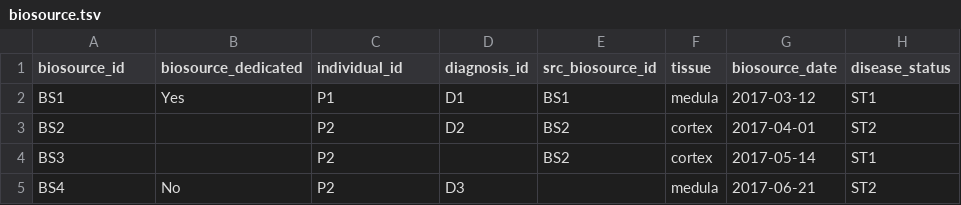
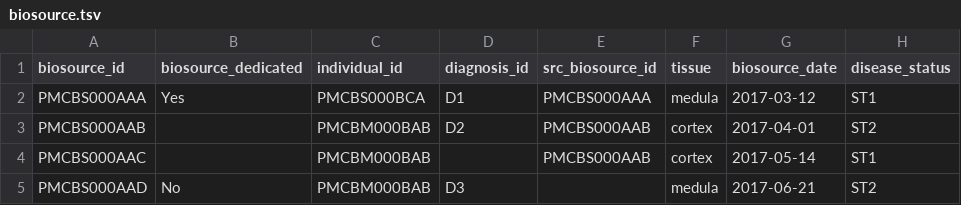
Before and after one commit to thehyve/pmc-conversion, a TSV file: test_data/default_data/biosource.tsv, drawn as a sheet; only a part is shown; the diff names each change by its address in the sheet, - before the commit and + after, or states it on an @@ line.

Commit message:
Update cbio test dataset

```diff
--- a/test_data/default_data/biosource.tsv
+++ b/test_data/default_data/biosource.tsv
-A2 (biosource_id): BS1
+A2 (biosource_id): PMCBS000AAA
-C2 (individual_id): P1
+C2 (individual_id): PMCBS000BCA
-E2 (src_biosource_id): BS1
+E2 (src_biosource_id): PMCBS000AAA
-A3 (biosource_id): BS2
+A3 (biosource_id): PMCBS000AAB
-C3:C5 (individual_id): P2
+C3:C5 (individual_id): PMCBM000BAB
-E3:E4 (src_biosource_id): BS2
+E3:E4 (src_biosource_id): PMCBS000AAB
-A4 (biosource_id): BS3
+A4 (biosource_id): PMCBS000AAC
-A5 (biosource_id): BS4
+A5 (biosource_id): PMCBS000AAD
```
Also changed, not shown: test_data/default_data/diagnosis.tsv, test_data/default_data/individual.tsv, 4 other files.
